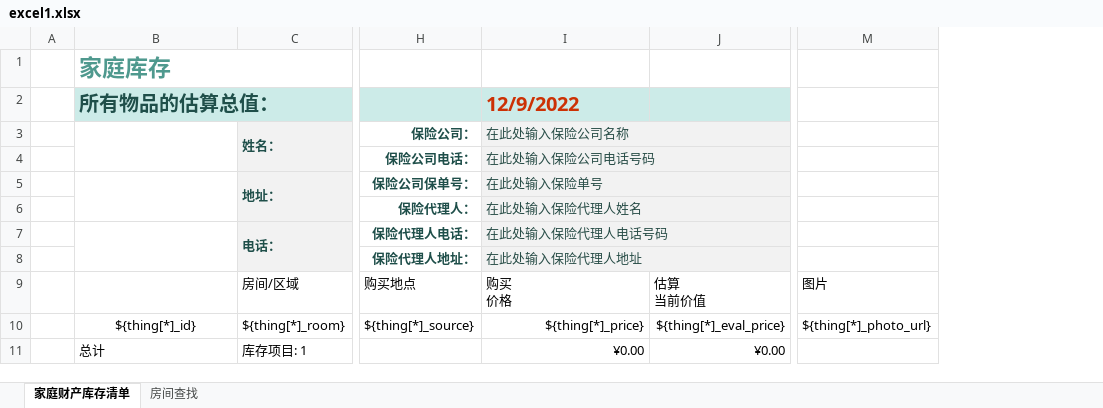
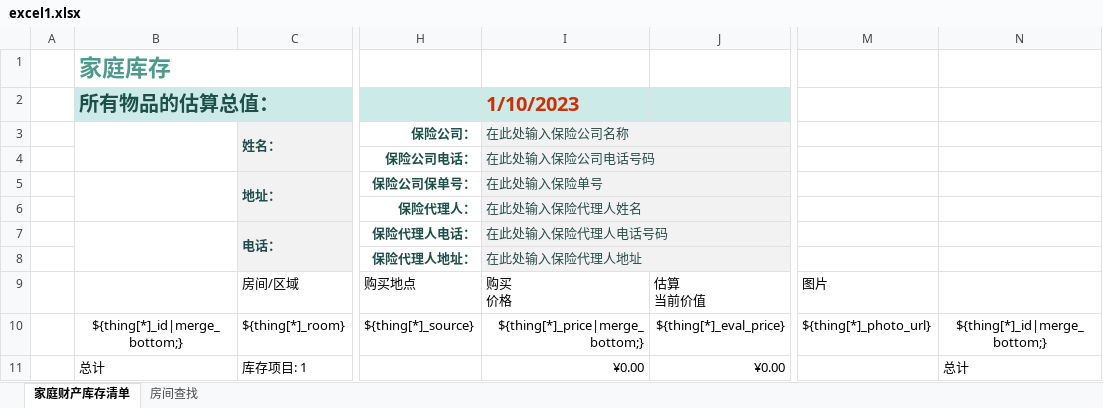
Before and after one commit to matianlongg/simple_export, an Excel workbook: template/excel1.xlsx, sheet 家庭财产库存清单, drawn as a sheet; only a part is shown, gaps mark what is left out; values as stored, in another font and other column widths than the file's, no borders; conditional formats and table styles not drawn; the diff names each change by its address in the sheet, - before the commit and + after, or states it on an @@ line.

Commit message:
增加方法支持  |merge_bottom

```diff
--- a/template/excel1.xlsx (sheet 家庭财产库存清单)
+++ b/template/excel1.xlsx (sheet 家庭财产库存清单)
+column N, rows 9-11: 物品2编号2 | ${thing[*]_id|merge_bottom;} | 总计
-I2: 12/9/2022
+I2: 1/10/2023
-B10 (家庭库存): ${thing[*]_id}
+B10 (家庭库存): ${thing[*]_id|merge_bottom;}
-I10: ${thing[*]_price}
+I10: ${thing[*]_price|merge_bottom;}
```
Also changed, not shown: 2 other files.
